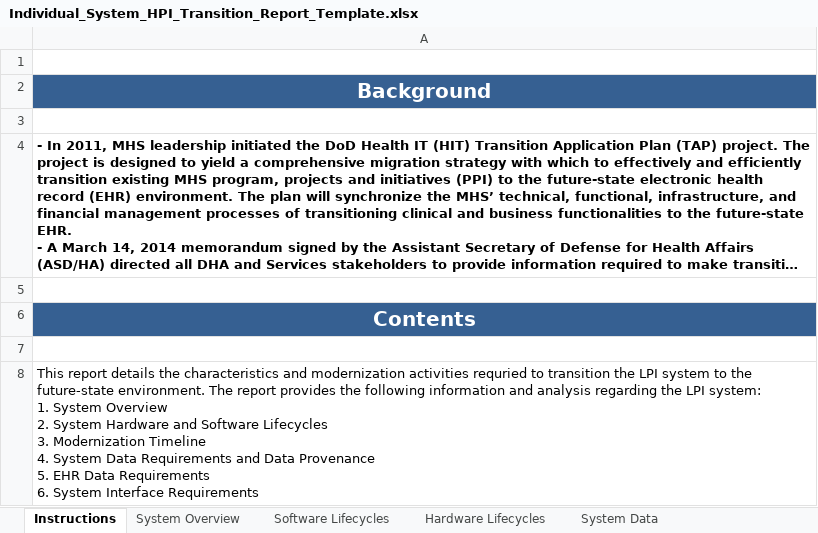
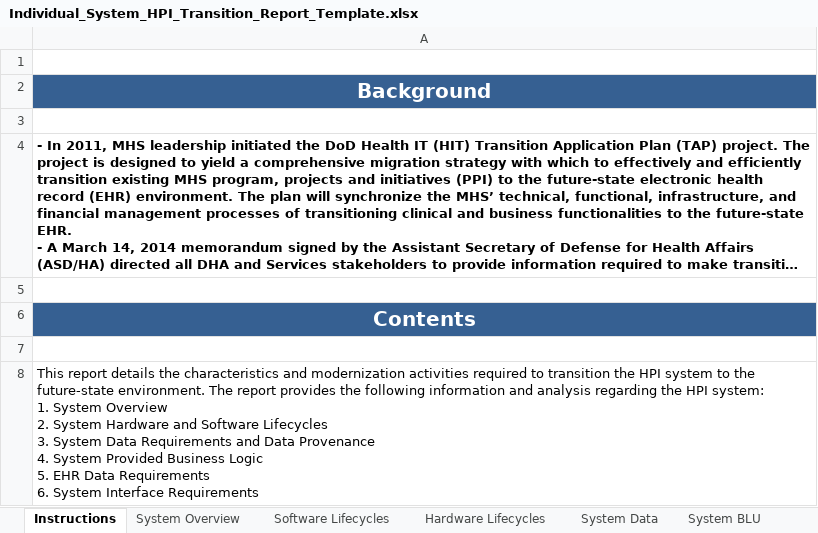
Before and after one commit to SEMOSS/Semoss, an Excel workbook: export/Reports/Individual_System_HPI_Transition_Report_Template.xlsx, sheet Instructions, drawn as a sheet; long unchanged cells end in …; values as stored, in another font and other column widths than the file's, no borders; ↵ is a line break in a cell; the diff names each change by its address in the sheet, - before the commit and + after, or states it on an @@ line.

Commit message:
updated transition reports to include System BLU sheet
git-svn-id: svn://107.170.10.188:8080/Semoss/trunk@3098 ef391c1c-ee15-45f7-b1d6-dde3d27a2169

Former-commit-id: 29877a16f6eb0e000080a9a9e02c428cf537e7a9

```diff
--- a/export/Reports/Individual_System_HPI_Transition_Report_Template.xlsx (sheet Instructions)
+++ b/export/Reports/Individual_System_HPI_Transition_Report_Template.xlsx (sheet Instructions)
+sheet tab: System BLU
-A8: …modernization activities requried to transition the LPI system to the future-state environment. The report provides the following information and analysis regarding the LPI system: ↵ 1. System Overview ↵ 2. System Hardware and Software Lifecycles ↵ 3. Modernization Timeline ↵ 4. System Data Requirements and Data Provenance ↵ 5. EHR…
+A8: …modernization activities required to transition the HPI system to the future-state environment. The report provides the following information and analysis regarding the HPI system: ↵ 1. System Overview ↵ 2. System Hardware and Software Lifecycles ↵ 3. System Data Requirements and Data Provenance ↵ 4. System Provided Business Logic ↵ 5. EHR…
```
Also changed, not shown: charts or pictures, export/Reports/Individual_System_HPNI_Transition_Report_Template.xlsx, export/Reports/Individual_System_LPI_Transition_Report_Template.xlsx, 1 other file.
